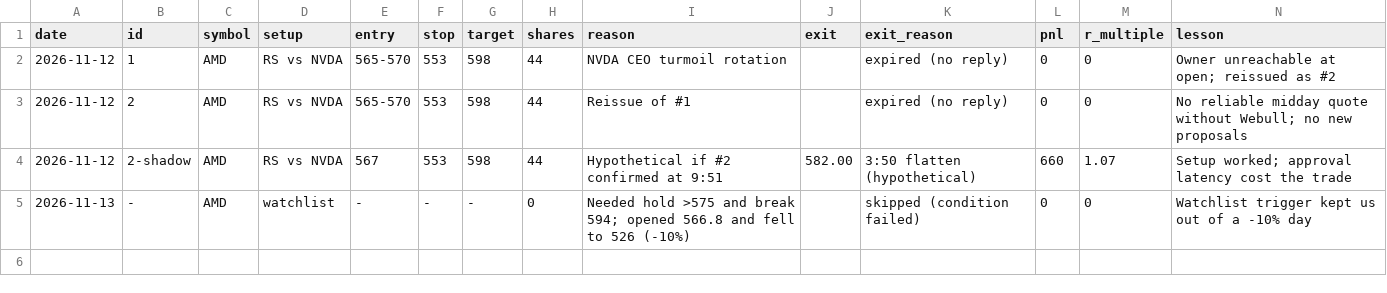
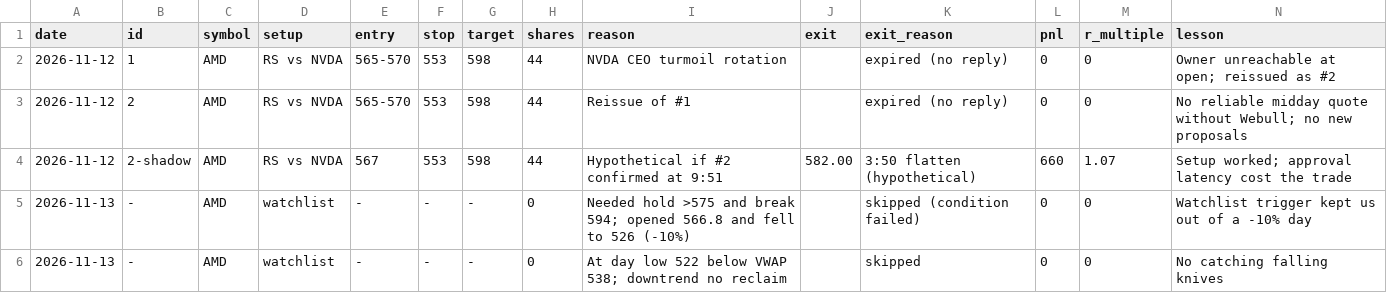
Before and after one commit to 79kevincoleman-blip/Integration-, a CSV file: webull-paper/journal.csv, drawn as a sheet.

```diff
--- a/webull-paper/journal.csv
+++ b/webull-paper/journal.csv
@@ -5 +5,2 @@ date,id,symbol,setup,entry,stop,target,shares,reason,exit,exit_reason,pnl,r_mult
 2026-11-13,-,AMD,watchlist,-,-,-,0,Needed hold >575 and break 594; opened 566.8 and fell to 526 (-10%),,skipped (condition failed),0,0,Watchlist trigger kept us out of a -10% day
+2026-11-13,-,AMD,watchlist,-,-,-,0,At day low 522 below VWAP 538; downtrend no reclaim,,skipped,0,0,No catching falling knives
```
